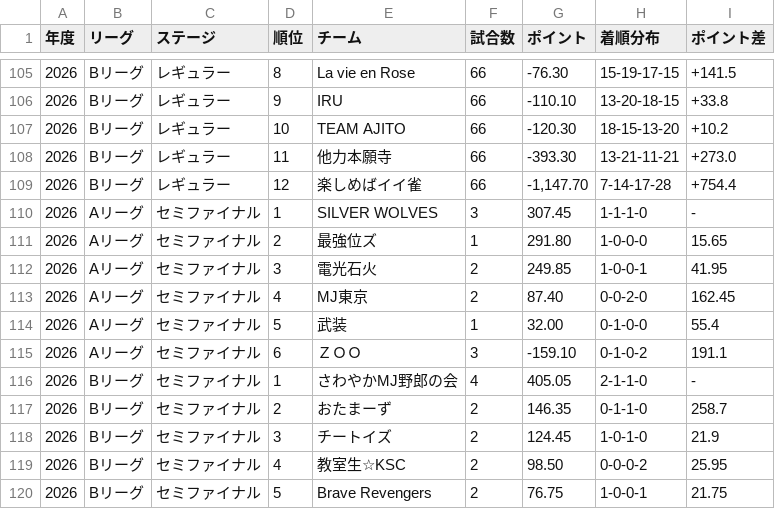
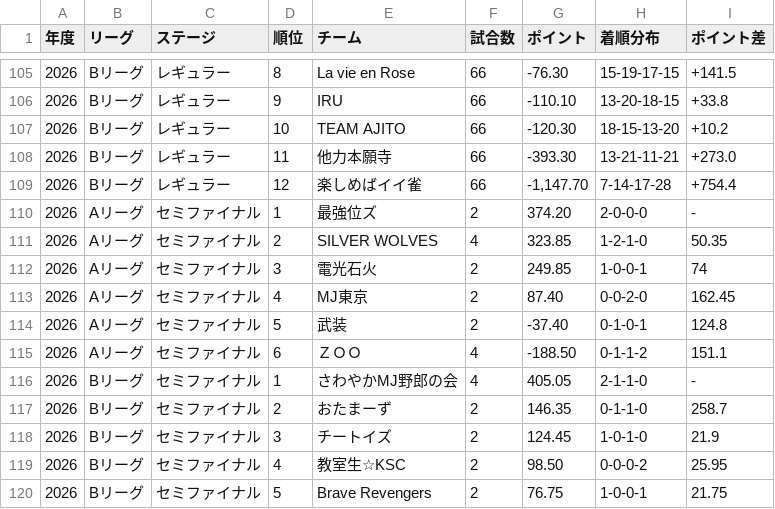
Before and after one commit to BlueK18/HundredLeagueDatabase, a CSV file: data/teams.csv, drawn as a sheet; only a part is shown, gaps mark what is left out.

```diff
--- a/data/teams.csv
+++ b/data/teams.csv
@@ -109,8 +109,8 @@
 2026,Bリーグ,レギュラー,12,楽しめばイイ雀,66,"-1,147.70",7-14-17-28,+754.4
-2026,Aリーグ,セミファイナル,1,SILVER WOLVES,3,307.45,1-1-1-0,-
-2026,Aリーグ,セミファイナル,2,最強位ズ,1,291.80,1-0-0-0,15.65
-2026,Aリーグ,セミファイナル,3,電光石火,2,249.85,1-0-0-1,41.95
+2026,Aリーグ,セミファイナル,1,最強位ズ,2,374.20,2-0-0-0,-
+2026,Aリーグ,セミファイナル,2,SILVER WOLVES,4,323.85,1-2-1-0,50.35
+2026,Aリーグ,セミファイナル,3,電光石火,2,249.85,1-0-0-1,74
 2026,Aリーグ,セミファイナル,4,MJ東京,2,87.40,0-0-2-0,162.45
-2026,Aリーグ,セミファイナル,5,武装,1,32.00,0-1-0-0,55.4
-2026,Aリーグ,セミファイナル,6,ＺＯＯ,3,-159.10,0-1-0-2,191.1
+2026,Aリーグ,セミファイナル,5,武装,2,-37.40,0-1-0-1,124.8
+2026,Aリーグ,セミファイナル,6,ＺＯＯ,4,-188.50,0-1-1-2,151.1
 2026,Bリーグ,セミファイナル,1,さわやかMJ野郎の会,4,405.05,2-1-1-0,-
```
Also changed, not shown: data/matches.csv, data/players.csv, 3 other files.
